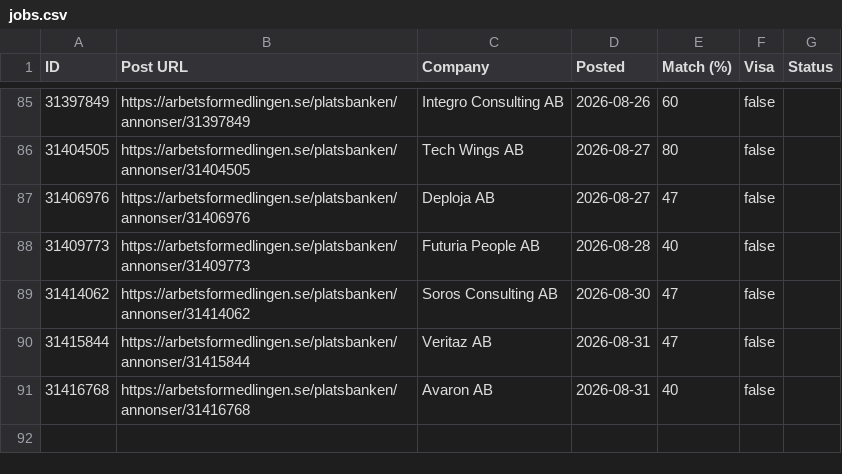
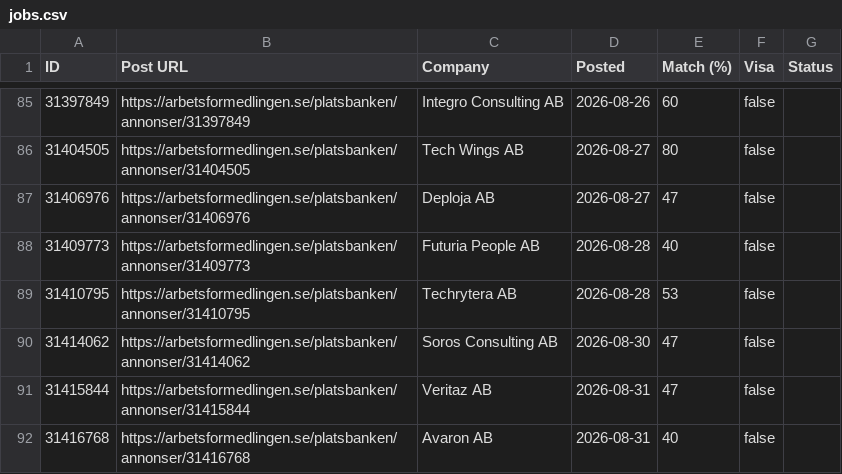
Before and after one commit to miroljub1995/job-posts, a CSV file: arbetsformedlingen.se/jobs.csv, drawn as a sheet; only a part is shown, gaps mark what is left out; the diff names each change by its address in the sheet, - before the commit and + after, or states it on an @@ line.

```diff
--- a/arbetsformedlingen.se/jobs.csv
+++ b/arbetsformedlingen.se/jobs.csv
+row 89: 31410795 | https://arbetsformedlingen.se/platsbanken/annonser/31410795 | Techrytera AB | 2026-08-28 | 53 | false
```
Also changed, not shown: arbetsformedlingen.se/scan-log.csv, 1 other file.
